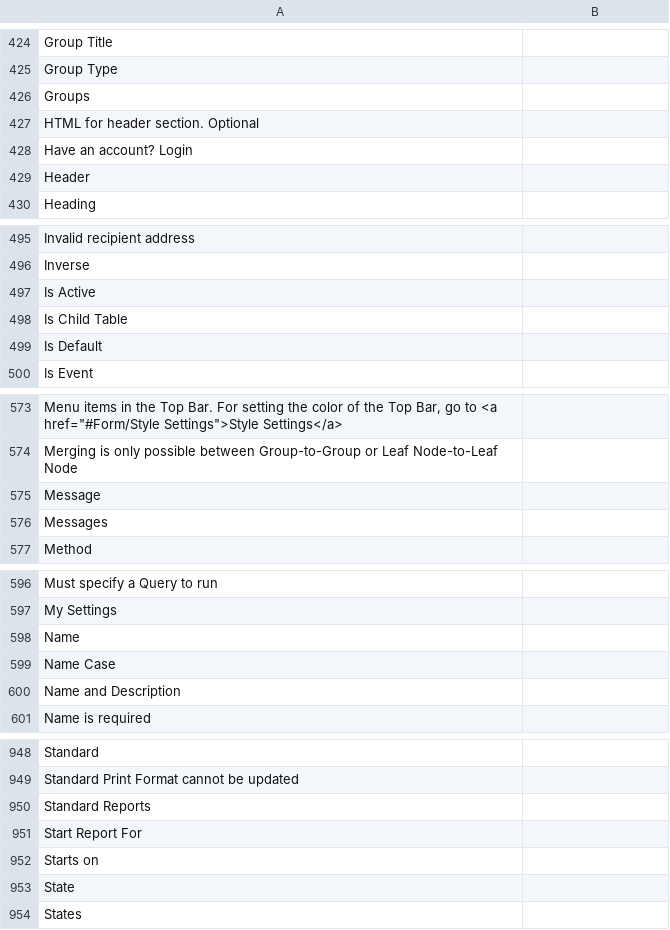
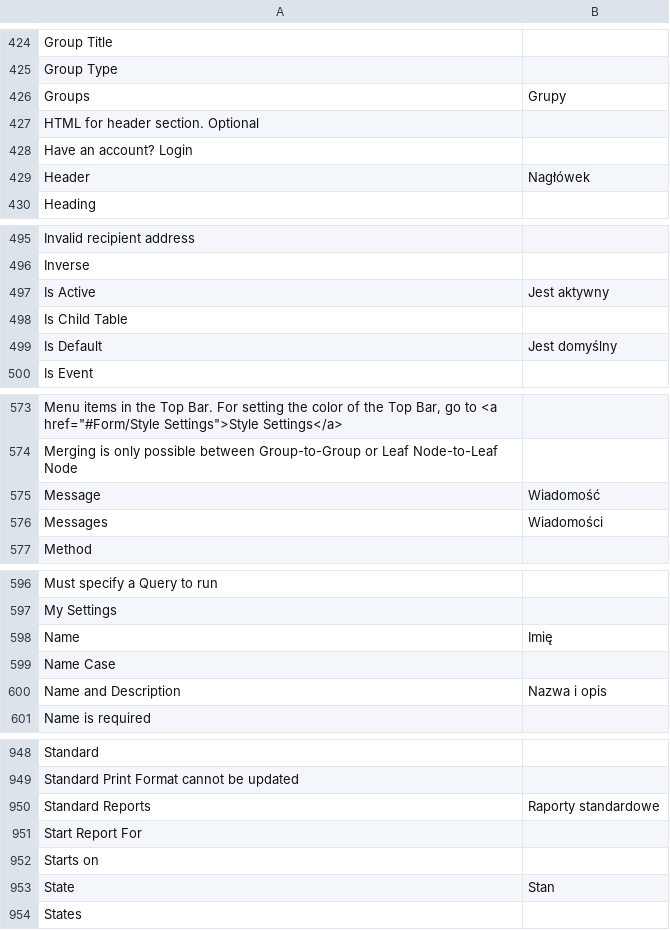
Before and after one commit to experiments001/frappe-sqlite, a CSV file: frappe/translations/pl.csv, drawn as a sheet; only a part is shown, gaps mark what is left out; the diff covers the shown part only; the diff names each change by its address in the sheet, - before the commit and + after, or states it on an @@ line.

Commit message:
[translations]

```diff
--- a/frappe/translations/pl.csv
+++ b/frappe/translations/pl.csv
-B426: (empty)
+B426: Grupy
-B429: (empty)
+B429: Nagłówek
-B497: (empty)
+B497: Jest aktywny
-B499: (empty)
+B499: Jest domyślny
-B575: (empty)
+B575: Wiadomość
-B576: (empty)
+B576: Wiadomości
-B598: (empty)
+B598: Imię
-B600: (empty)
+B600: Nazwa i opis
-B950: (empty)
+B950: Raporty standardowe
-B953: (empty)
+B953: Stan
```
Also changed, not shown: 26 edited cells elsewhere in this file, frappe/translations/fr.csv, frappe/translations/hi.csv, 19 other files.
